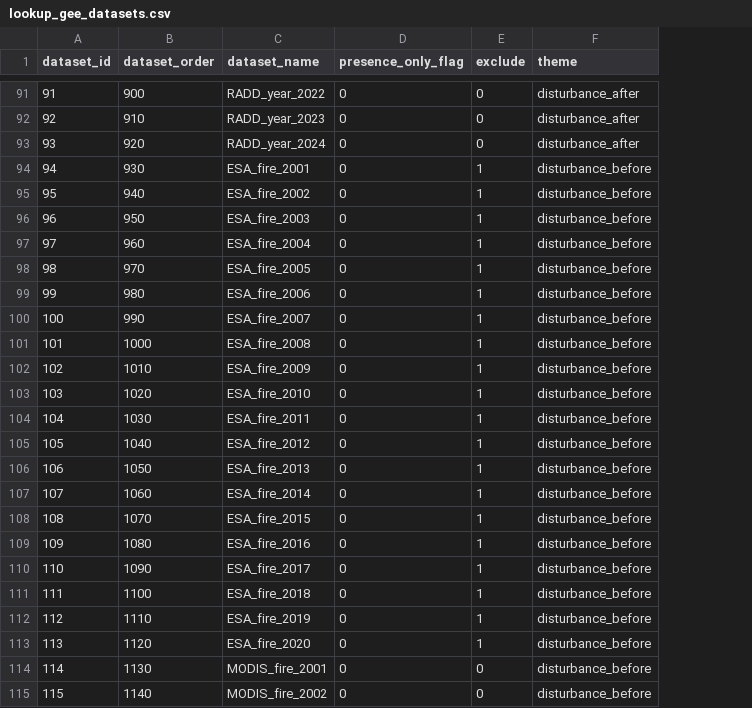
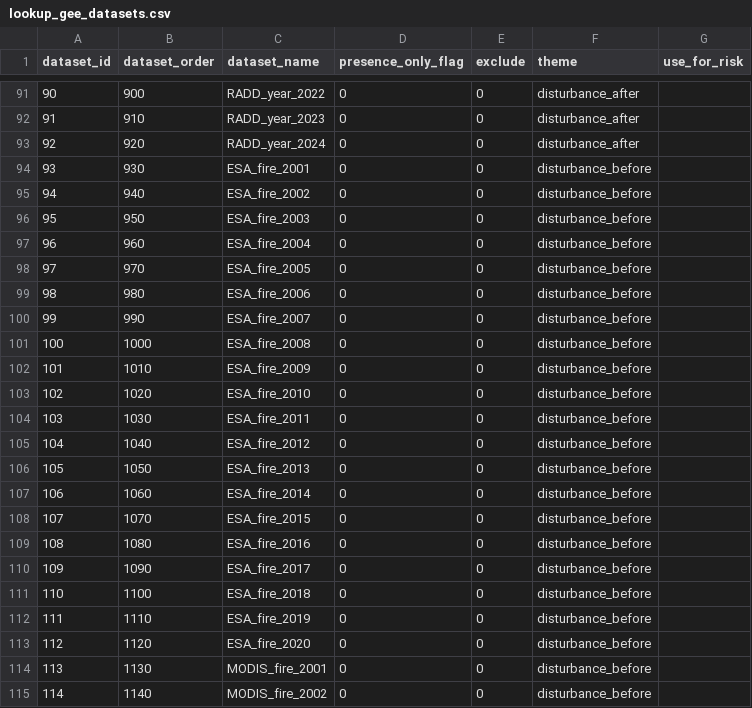
Before and after one commit to forestdatapartnership/whisp-app, a CSV file: public/lookup_gee_datasets.csv, drawn as a sheet; only a part is shown, gaps mark what is left out; the diff covers the shown part only; the diff names each change by its address in the sheet, - before the commit and + after, or states it on an @@ line.

```diff
--- a/public/lookup_gee_datasets.csv
+++ b/public/lookup_gee_datasets.csv
+column G (use_for_risk), empty
@@ column A (dataset_id) renumbered between rows 11 and 147 @@
-E94:E113 (exclude): 1
+E94:E113 (exclude): 0
```
Also changed, not shown: 1 added row and 18 edited cells elsewhere in this file, 10 other files.
